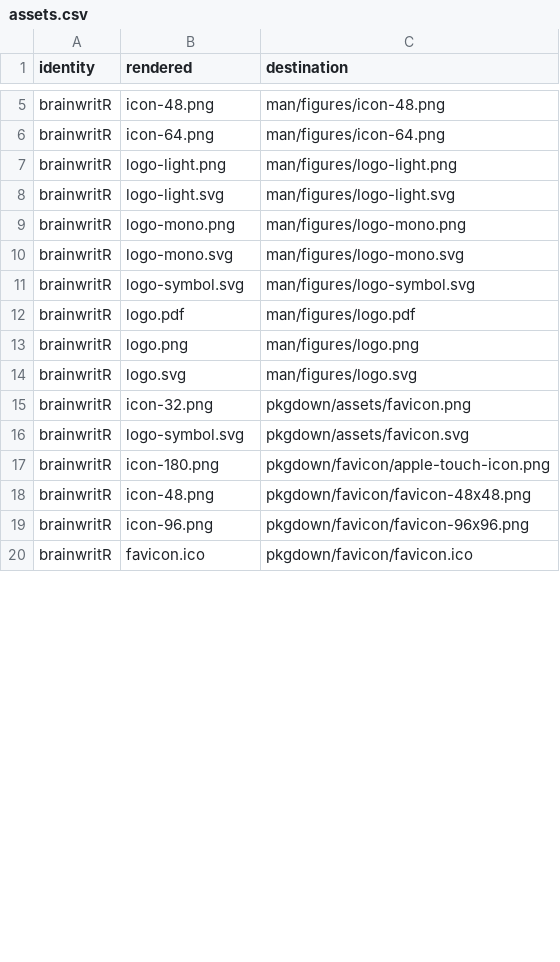
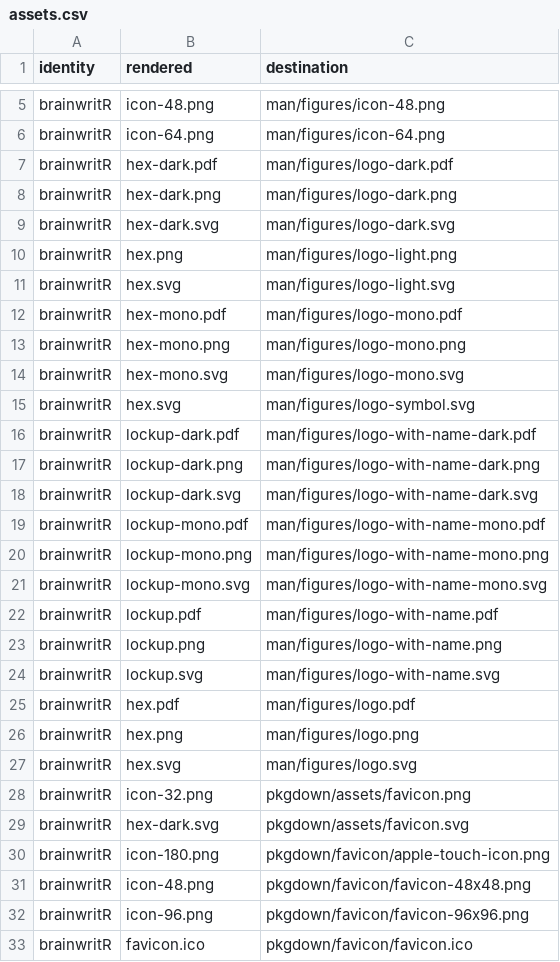
Before and after one commit to CTTIR/brainwritR, a CSV file: tools/branding/assets.csv, drawn as a sheet; only a part is shown, gaps mark what is left out; the diff covers the shown part only.

Commit message:
Update CTTIR branding to Coder Edition v4.1

```diff
--- a/tools/branding/assets.csv
+++ b/tools/branding/assets.csv
@@ -6,12 +6,25 @@ brainwritR,icon-48.png,man/figures/icon-48.png
 brainwritR,icon-64.png,man/figures/icon-64.png
-brainwritR,logo-light.png,man/figures/logo-light.png
-brainwritR,logo-light.svg,man/figures/logo-light.svg
-brainwritR,logo-mono.png,man/figures/logo-mono.png
-brainwritR,logo-mono.svg,man/figures/logo-mono.svg
-brainwritR,logo-symbol.svg,man/figures/logo-symbol.svg
-brainwritR,logo.pdf,man/figures/logo.pdf
-brainwritR,logo.png,man/figures/logo.png
-brainwritR,logo.svg,man/figures/logo.svg
+brainwritR,hex-dark.pdf,man/figures/logo-dark.pdf
+brainwritR,hex-dark.png,man/figures/logo-dark.png
+brainwritR,hex-dark.svg,man/figures/logo-dark.svg
+brainwritR,hex.png,man/figures/logo-light.png
+brainwritR,hex.svg,man/figures/logo-light.svg
+brainwritR,hex-mono.pdf,man/figures/logo-mono.pdf
+brainwritR,hex-mono.png,man/figures/logo-mono.png
+brainwritR,hex-mono.svg,man/figures/logo-mono.svg
+brainwritR,hex.svg,man/figures/logo-symbol.svg
+brainwritR,lockup-dark.pdf,man/figures/logo-with-name-dark.pdf
+brainwritR,lockup-dark.png,man/figures/logo-with-name-dark.png
+brainwritR,lockup-dark.svg,man/figures/logo-with-name-dark.svg
+brainwritR,lockup-mono.pdf,man/figures/logo-with-name-mono.pdf
+brainwritR,lockup-mono.png,man/figures/logo-with-name-mono.png
+brainwritR,lockup-mono.svg,man/figures/logo-with-name-mono.svg
+brainwritR,lockup.pdf,man/figures/logo-with-name.pdf
+brainwritR,lockup.png,man/figures/logo-with-name.png
+brainwritR,lockup.svg,man/figures/logo-with-name.svg
+brainwritR,hex.pdf,man/figures/logo.pdf
+brainwritR,hex.png,man/figures/logo.png
+brainwritR,hex.svg,man/figures/logo.svg
 brainwritR,icon-32.png,pkgdown/assets/favicon.png
-brainwritR,logo-symbol.svg,pkgdown/assets/favicon.svg
+brainwritR,hex-dark.svg,pkgdown/assets/favicon.svg
 brainwritR,icon-180.png,pkgdown/favicon/apple-touch-icon.png
```
Also changed, not shown: 1 edited cell elsewhere in this file, 47 other files.
